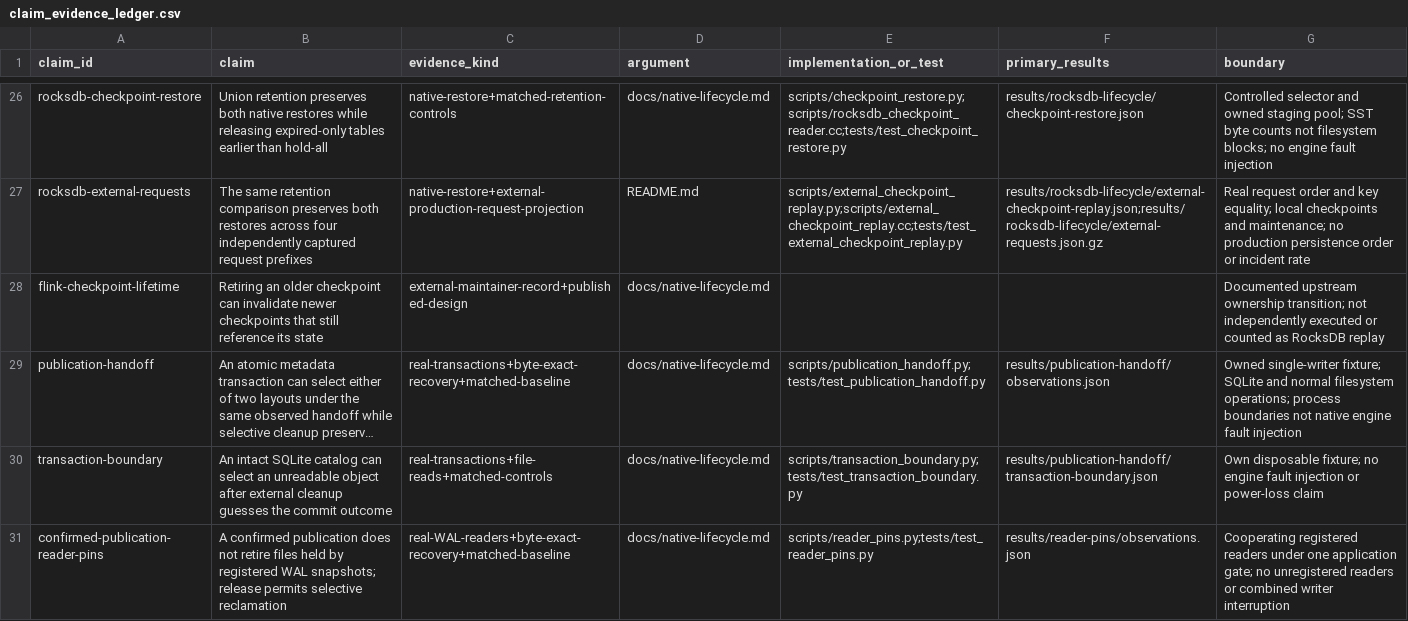
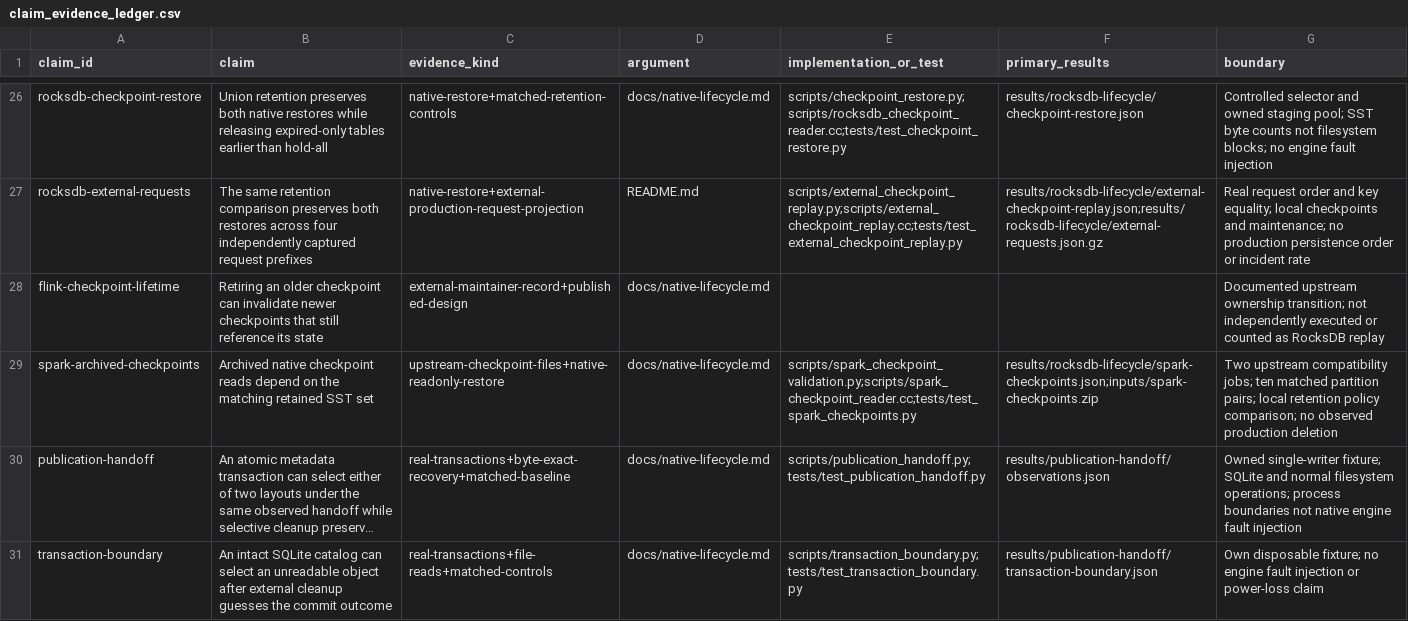
Before and after one commit to Haoyi-Zhang/RetirementFrontier, a CSV file: claim_evidence_ledger.csv, drawn as a sheet; only a part is shown, gaps mark what is left out; the shorter side is filled out with more unchanged rows; long unchanged cells end in …; the diff names each change by its address in the sheet, - before the commit and + after, or states it on an @@ line.

Commit message:
Validate recovery against archived Spark RocksDB checkpoints

```diff
--- a/claim_evidence_ledger.csv
+++ b/claim_evidence_ledger.csv
+row 29: spark-archived-checkpoints | Archived native checkpoint reads depend on the matching retained SST set | upstream-checkpoint-files+native-readonly-restore | docs/native-lifecycle.md | scripts/spark_checkpoint_validation.py;scripts/spark_checkpoint_reader.cc;tests/test_spark_checkpoints.py | results/rocksdb-lifecycle/spark-checkpoints.json;inputs/spark-checkpoints.zip | Two upstream compatibility jobs; ten matched partition pairs; local retention policy comparison; no observed production deletion
```
Also changed, not shown: 8 other files.
